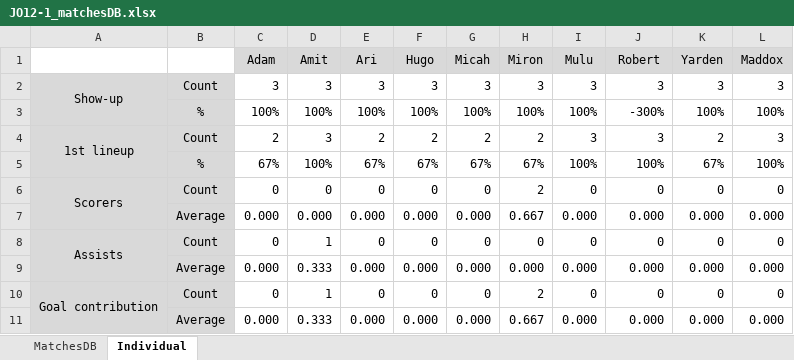
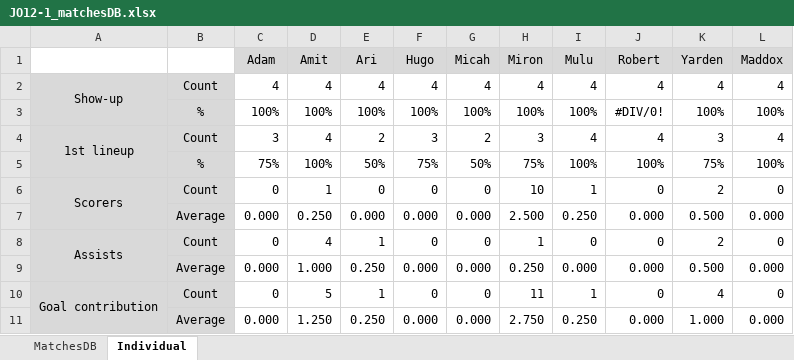
Before and after one commit to sifo-12/rkavic, an Excel workbook: JO12-1/JO12-1_matchesDB.xlsx, sheet Individual, drawn as a sheet; values as stored, in another font and other column widths than the file's, no borders; charts and pictures not drawn; removed rows and columns are numbered as before the commit, all else as after; the diff names each change by its address in the sheet, - before the commit and + after, or states it on an @@ line.

Commit message:
Add files via upload

```diff
--- a/JO12-1/JO12-1_matchesDB.xlsx (sheet Individual)
+++ b/JO12-1/JO12-1_matchesDB.xlsx (sheet Individual)
-row 2: Show-up | Count | 3 | 3 | 3 | 3 | 3 | 3 | 3 | 3 | 3 | 3
+row 2: Show-up | Count | 4 | 4 | 4 | 4 | 4 | 4 | 4 | 4 | 4 | 4
-J3 (Robert): -300%
+J3 (Robert): #DIV/0!
-C4 (Adam): 2
+C4 (Adam): 3
-D4 (Amit): 3
+D4 (Amit): 4
-F4 (Hugo): 2
+F4 (Hugo): 3
-H4 (Miron): 2
+H4 (Miron): 3
-I4 (Mulu): 3
+I4 (Mulu): 4
-J4 (Robert): 3
+J4 (Robert): 4
-K4 (Yarden): 2
+K4 (Yarden): 3
-L4 (Maddox): 3
+L4 (Maddox): 4
-row 5:  | % | 67% | 100% | 67% | 67% | 67% | 67% | 100% | 100% | 67% | 100%
+row 5:  | % | 75% | 100% | 50% | 75% | 50% | 75% | 100% | 100% | 75% | 100%
-D6 (Amit): 0
+D6 (Amit): 1
-H6 (Miron): 2
+H6 (Miron): 10
-I6 (Mulu): 0
+I6 (Mulu): 1
-K6 (Yarden): 0
+K6 (Yarden): 2
-D7 (Amit): 0.000
+D7 (Amit): 0.250
-H7 (Miron): 0.667
+H7 (Miron): 2.500
-I7 (Mulu): 0.000
+I7 (Mulu): 0.250
-K7 (Yarden): 0.000
+K7 (Yarden): 0.500
-D8 (Amit): 1
+D8 (Amit): 4
-E8 (Ari): 0
+E8 (Ari): 1
-H8 (Miron): 0
+H8 (Miron): 1
-K8 (Yarden): 0
+K8 (Yarden): 2
-D9 (Amit): 0.333
+D9 (Amit): 1.000
-E9 (Ari): 0.000
+E9 (Ari): 0.250
-H9 (Miron): 0.000
+H9 (Miron): 0.250
-K9 (Yarden): 0.000
+K9 (Yarden): 0.500
-D10 (Amit): 1
+D10 (Amit): 5
-E10 (Ari): 0
+E10 (Ari): 1
-H10 (Miron): 2
+H10 (Miron): 11
-I10 (Mulu): 0
+I10 (Mulu): 1
-K10 (Yarden): 0
+K10 (Yarden): 4
-D11 (Amit): 0.333
+D11 (Amit): 1.250
-E11 (Ari): 0.000
+E11 (Ari): 0.250
-H11 (Miron): 0.667
+H11 (Miron): 2.750
-I11 (Mulu): 0.000
+I11 (Mulu): 0.250
-K11 (Yarden): 0.000
+K11 (Yarden): 1.000
```
Also changed, not shown: sheet MatchesDB, formulas that keep their value, charts or pictures.
